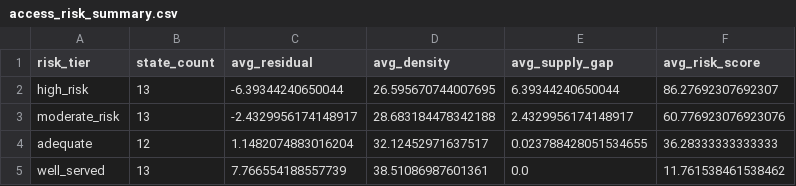
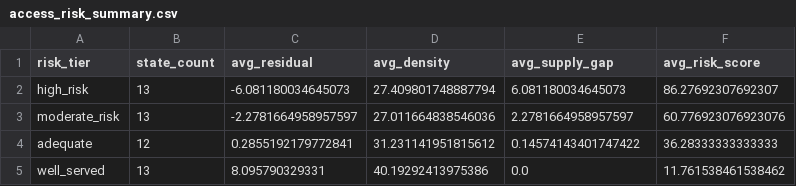
Before and after one commit to kennethyeaher/inst737-final-project-kenneth-yeaher, a CSV file: data/model_outputs/access_risk_summary.csv, drawn as a sheet.

```diff
--- a/data/model_outputs/access_risk_summary.csv
+++ b/data/model_outputs/access_risk_summary.csv
@@ -1,5 +1,5 @@
 risk_tier,state_count,avg_residual,avg_density,avg_supply_gap,avg_risk_score
-high_risk,13,-6.39344240650044,26.595670744007695,6.39344240650044,86.27692307692307
-moderate_risk,13,-2.4329956174148917,28.683184478342188,2.4329956174148917,60.776923076923076
-adequate,12,1.1482074883016204,32.12452971637517,0.023788428051534655,36.28333333333333
-well_served,13,7.766554188557739,38.51086987601361,0.0,11.761538461538462
+high_risk,13,-6.081180034645073,27.409801748887794,6.081180034645073,86.27692307692307
+moderate_risk,13,-2.2781664958957597,27.011664838546036,2.2781664958957597,60.776923076923076
+adequate,12,0.2855192179772841,31.231141951815612,0.14574143401747422,36.28333333333333
+well_served,13,8.095790329331,40.19292413975386,0.0,11.761538461538462
```
Also changed, not shown: data/load/access_model_dataset.csv, data/model_outputs/access_risk_classified.csv, 11 other files.
